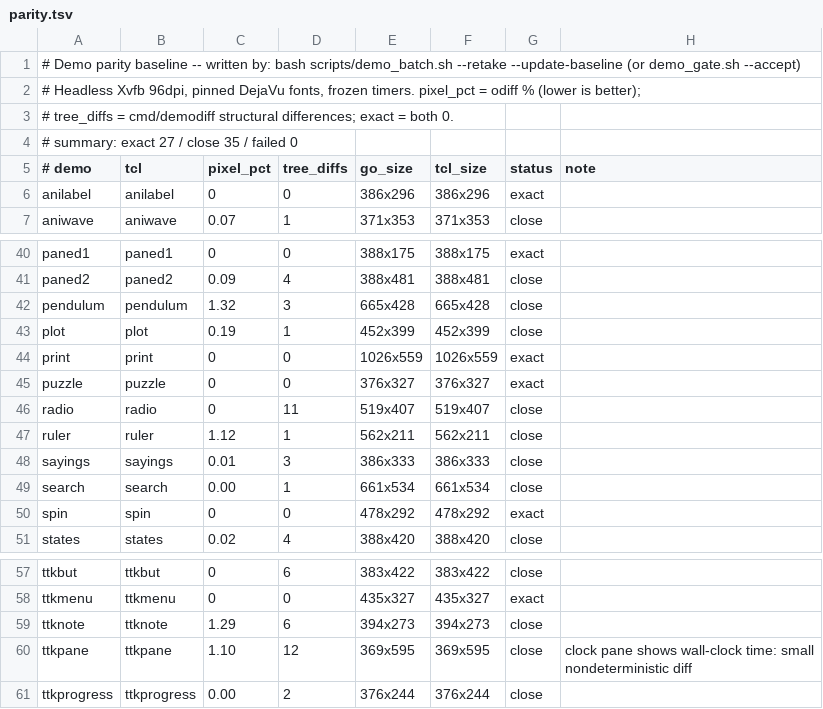
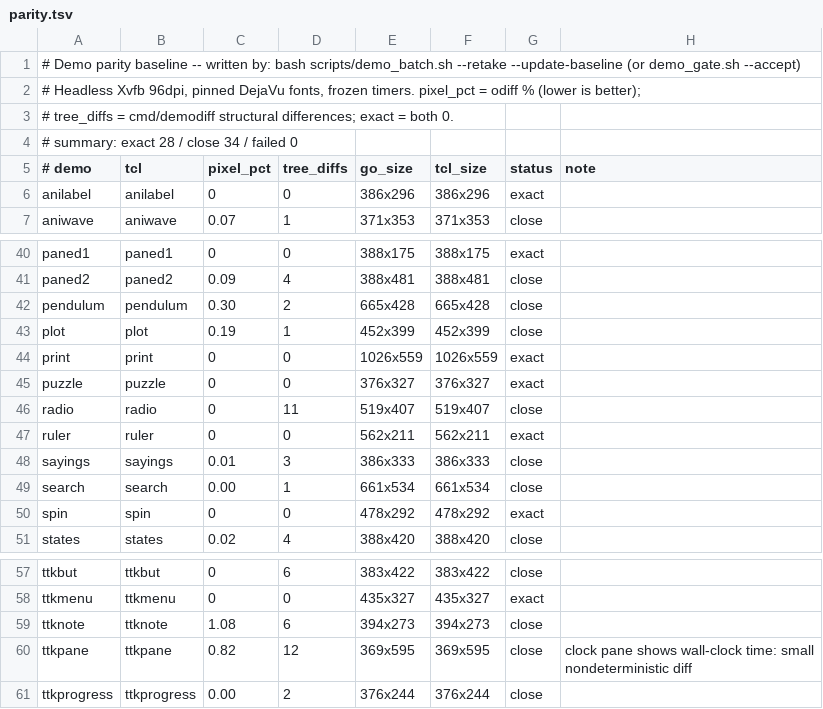
Before and after one commit to takigo/takigo, a TSV file: demos/parity.tsv, drawn as a sheet; only a part is shown, gaps mark what is left out.

```diff
--- a/demos/parity.tsv
+++ b/demos/parity.tsv
@@ -3,3 +3,3 @@
 # tree_diffs = cmd/demodiff structural differences; exact = both 0.
-# summary: exact 27 / close 35 / failed 0
+# summary: exact 28 / close 34 / failed 0
 # demo	tcl	pixel_pct	tree_diffs	go_size	tcl_size	status	note
@@ -41,3 +41,3 @@ paned1	paned1	0	0	388x175	388x175	exact
 paned2	paned2	0.09	4	388x481	388x481	close	
-pendulum	pendulum	1.32	3	665x428	665x428	close	
+pendulum	pendulum	0.30	2	665x428	665x428	close	
 plot	plot	0.19	1	452x399	452x399	close	
@@ -46,3 +46,3 @@ puzzle	puzzle	0	0	376x327	376x327	exact
 radio	radio	0	11	519x407	519x407	close	
-ruler	ruler	1.12	1	562x211	562x211	close	
+ruler	ruler	0	0	562x211	562x211	exact	
 sayings	sayings	0.01	3	386x333	386x333	close	
@@ -58,4 +58,4 @@ ttkbut	ttkbut	0	6	383x422	383x422	close
 ttkmenu	ttkmenu	0	0	435x327	435x327	exact	
-ttknote	ttknote	1.29	6	394x273	394x273	close	
-ttkpane	ttkpane	1.10	12	369x595	369x595	close	clock pane shows wall-clock time: small nondeterministic diff
+ttknote	ttknote	1.08	6	394x273	394x273	close	
+ttkpane	ttkpane	0.82	12	369x595	369x595	close	clock pane shows wall-clock time: small nondeterministic diff
 ttkprogress	ttkprogress	0.00	2	376x244	376x244	close	
```
Also changed, not shown: 4 other files.
